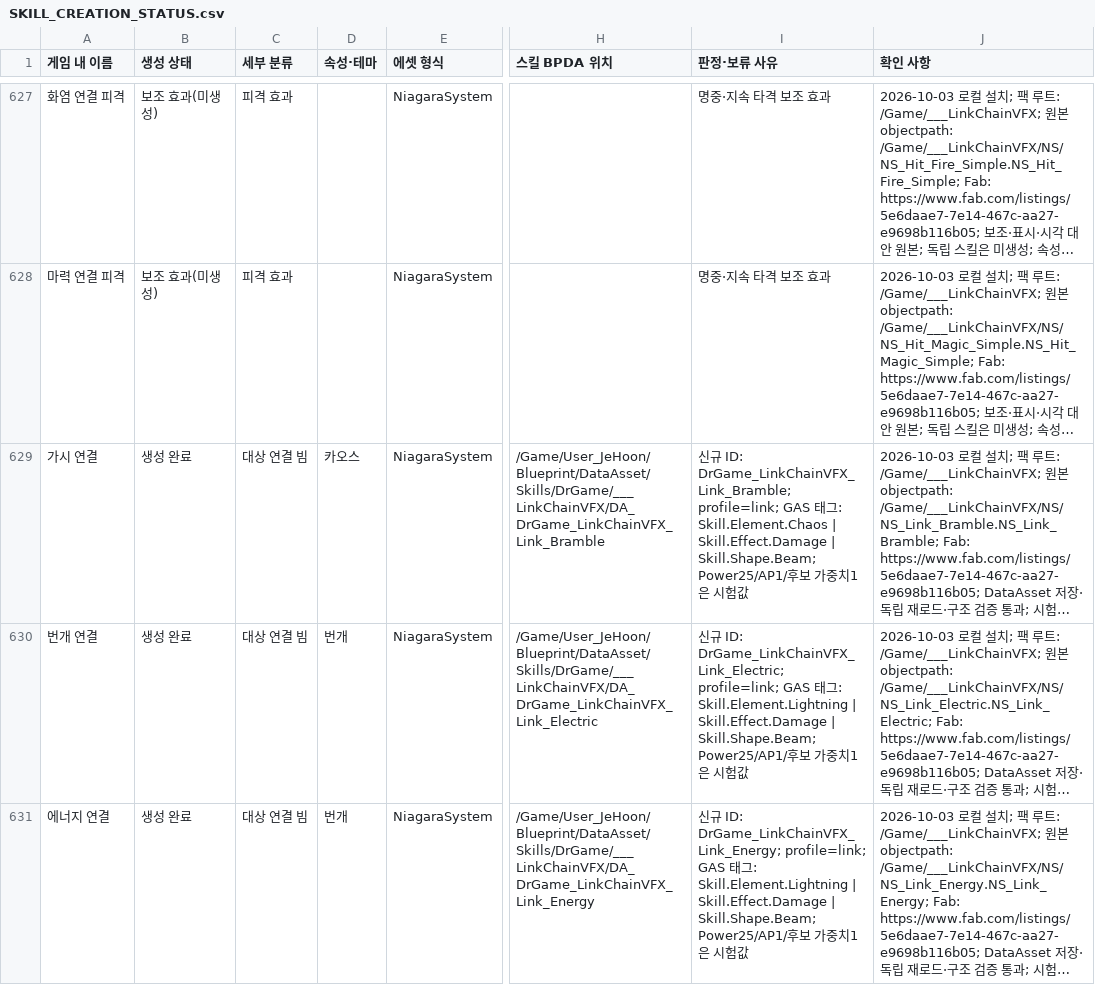
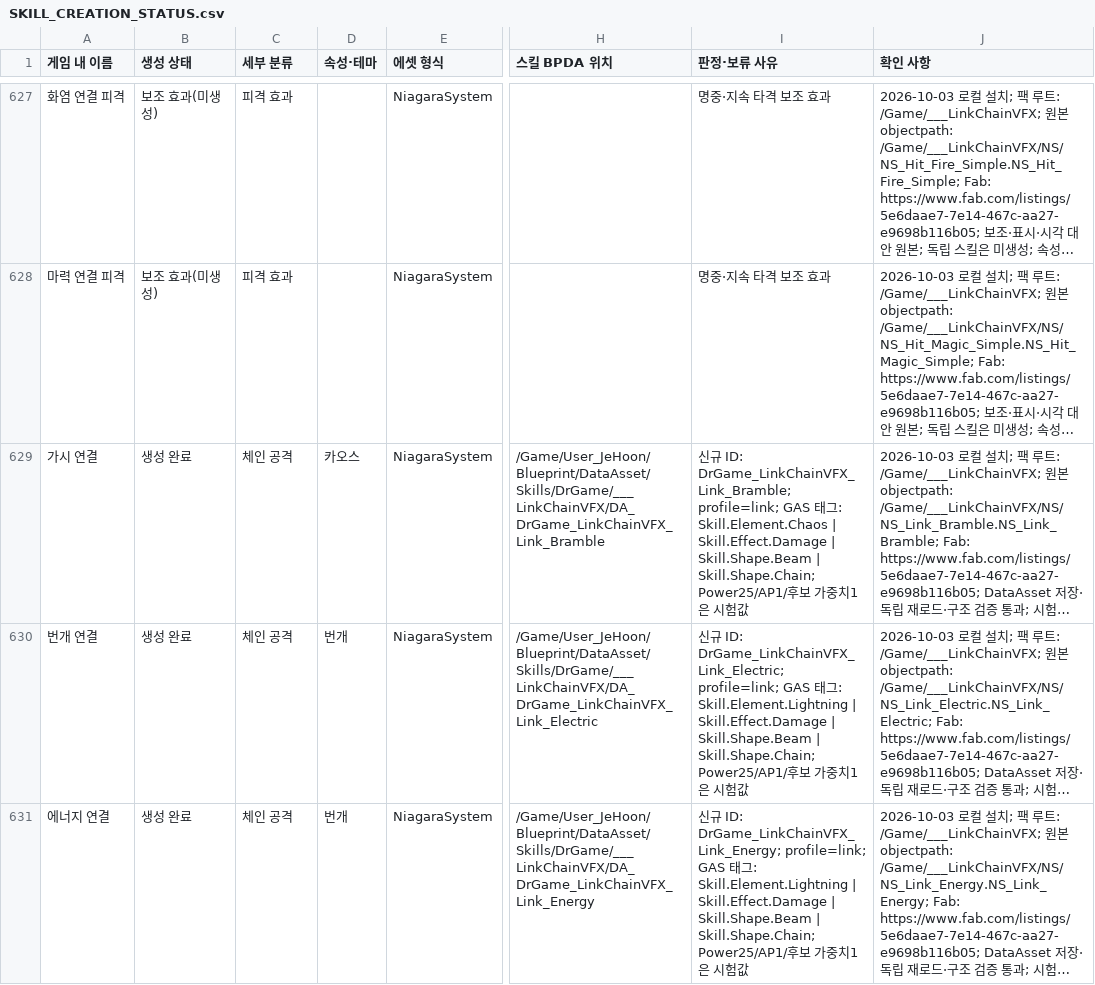
Before and after one commit to jaba001/ProjectA, a CSV file: DataCatalogs/SKILL_CREATION_STATUS.csv, drawn as a sheet; only a part is shown, gaps mark what is left out; long unchanged cells end in …; the diff covers the shown part only; the diff names each change by its address in the sheet, - before the commit and + after, or states it on an @@ line.

```diff
--- a/DataCatalogs/SKILL_CREATION_STATUS.csv
+++ b/DataCatalogs/SKILL_CREATION_STATUS.csv
-C629:C631 (세부 분류): 대상 연결 빔
+C629:C631 (세부 분류): 체인 공격
-I629 (판정·보류 사유): …Skill.Effect.Damage | Skill.Shape.Beam; Power25/AP1/후…
+I629 (판정·보류 사유): …Skill.Effect.Damage | Skill.Shape.Beam | Skill.Shape.Chain; Power25/AP1/후…
-I630 (판정·보류 사유): …Skill.Effect.Damage | Skill.Shape.Beam; Power25/AP1/후…
+I630 (판정·보류 사유): …Skill.Effect.Damage | Skill.Shape.Beam | Skill.Shape.Chain; Power25/AP1/후…
-I631 (판정·보류 사유): …Skill.Effect.Damage | Skill.Shape.Beam; Power25/AP1/후…
+I631 (판정·보류 사유): …Skill.Effect.Damage | Skill.Shape.Beam | Skill.Shape.Chain; Power25/AP1/후…
```
Also changed, not shown: 4 edited cells elsewhere in this file, DataCatalogs/SKILL_EFFECT_ASSETS.csv, 16 other files.
